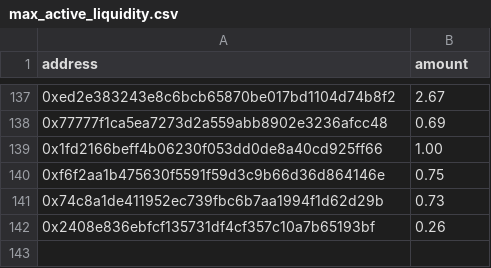
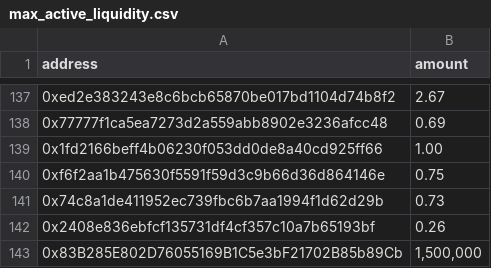
Before and after one commit to spsina/merkle-generator, a CSV file: max_active_liquidity.csv, drawn as a sheet; only a part is shown, gaps mark what is left out; the diff names each change by its address in the sheet, - before the commit and + after, or states it on an @@ line.

Commit message:
Update data for lafa

```diff
--- a/max_active_liquidity.csv
+++ b/max_active_liquidity.csv
+row 143: 0x83B285E802D76055169B1C5e3bF21702B85b89Cb | 1,500,000
```
Also changed, not shown: 1 other file.
